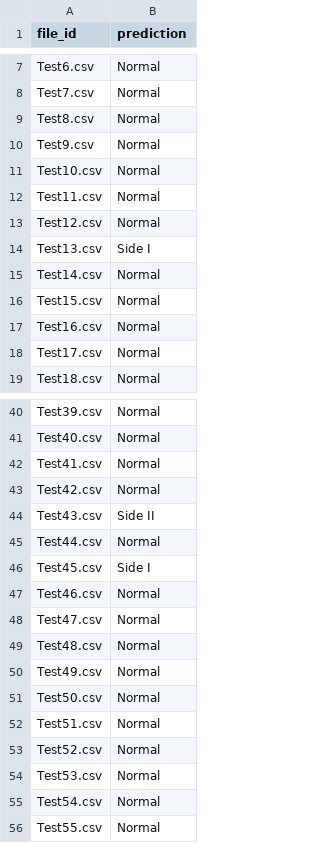
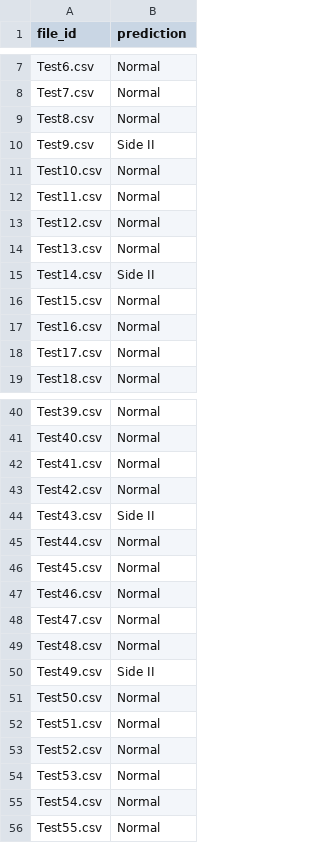
Before and after one commit to zikiai/hackathon, a CSV file: integrated_app/downloads/rail_predictions.csv, drawn as a sheet; only a part is shown, gaps mark what is left out.

Commit message:
Promote selected shared-side rail model and refresh dashboard predictions

```diff
--- a/integrated_app/downloads/rail_predictions.csv
+++ b/integrated_app/downloads/rail_predictions.csv
@@ -9,3 +9,3 @@ Test7.csv,Normal
 Test8.csv,Normal
-Test9.csv,Normal
+Test9.csv,Side II
 Test10.csv,Normal
@@ -13,4 +13,4 @@ Test11.csv,Normal
 Test12.csv,Normal
-Test13.csv,Side I
-Test14.csv,Normal
+Test13.csv,Normal
+Test14.csv,Side II
 Test15.csv,Normal
@@ -45,3 +45,3 @@ Test43.csv,Side II
 Test44.csv,Normal
-Test45.csv,Side I
+Test45.csv,Normal
 Test46.csv,Normal
@@ -49,3 +49,3 @@ Test47.csv,Normal
 Test48.csv,Normal
-Test49.csv,Normal
+Test49.csv,Side II
 Test50.csv,Normal
```
Also changed, not shown: 15 other files.
